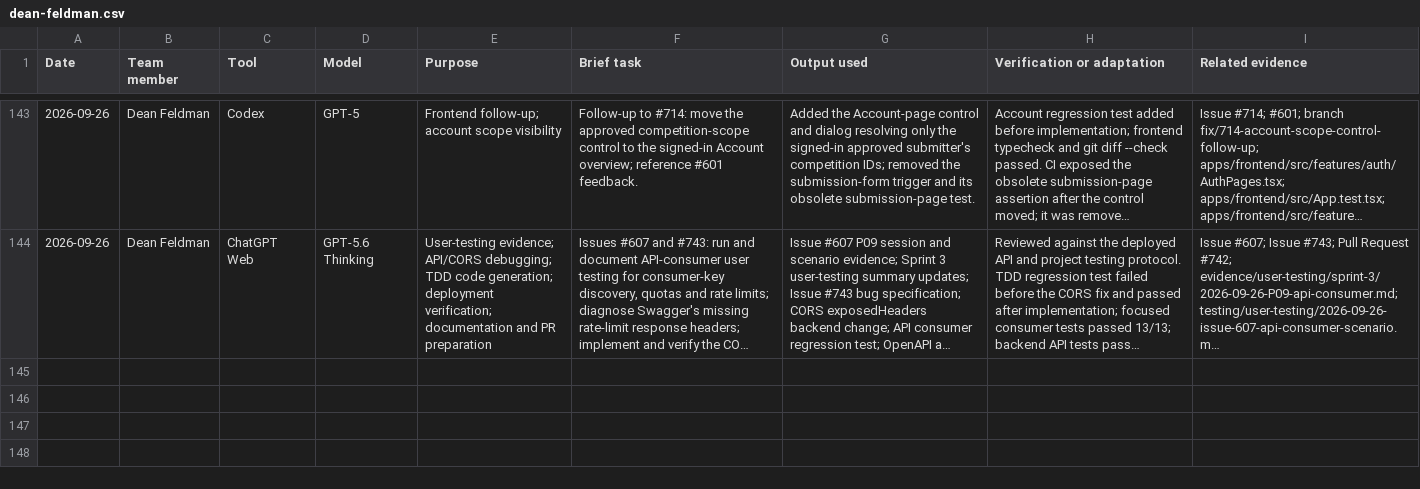
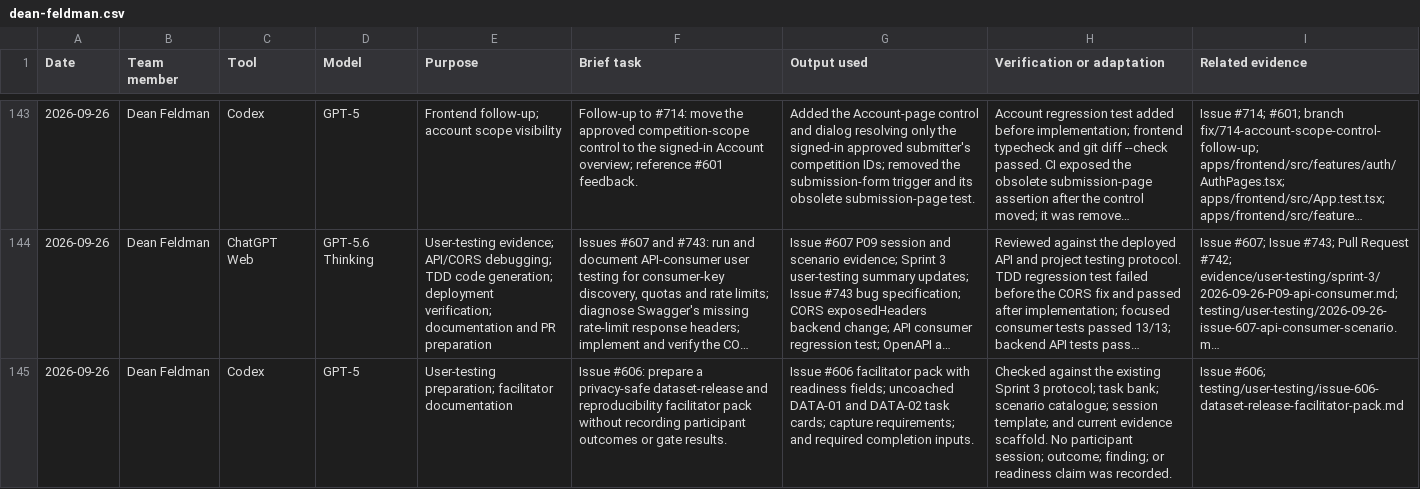
Before and after one commit to NadavSundy/Sport-Analytics-Tool, a CSV file: evidence/ai/registers/dean-feldman.csv, drawn as a sheet; only a part is shown, gaps mark what is left out; long unchanged cells end in …; the diff names each change by its address in the sheet, - before the commit and + after, or states it on an @@ line.

```diff
--- a/evidence/ai/registers/dean-feldman.csv
+++ b/evidence/ai/registers/dean-feldman.csv
+row 145: 2026-09-26 | Dean Feldman | Codex | GPT-5 | User-testing preparation; facilitator documentation | Issue #606: prepare a privacy-safe dataset-release and reproducibility facilitator pack without recording participant outcomes or gate results. | Issue #606 facilitator pack with readiness fields; uncoached DATA-01 and DATA-02 task cards; capture requirements; and required completion inputs. | Checked against the existing Sprint 3 protocol; task bank; scenario catalogue; session template; and current evidence scaffold. No participant session; outcome; finding; or readiness claim was recorded. | Issue #606; testing/user-testing/issue-606-dataset-release-facilitator-pack.md
```
Also changed, not shown: 1 other file.
